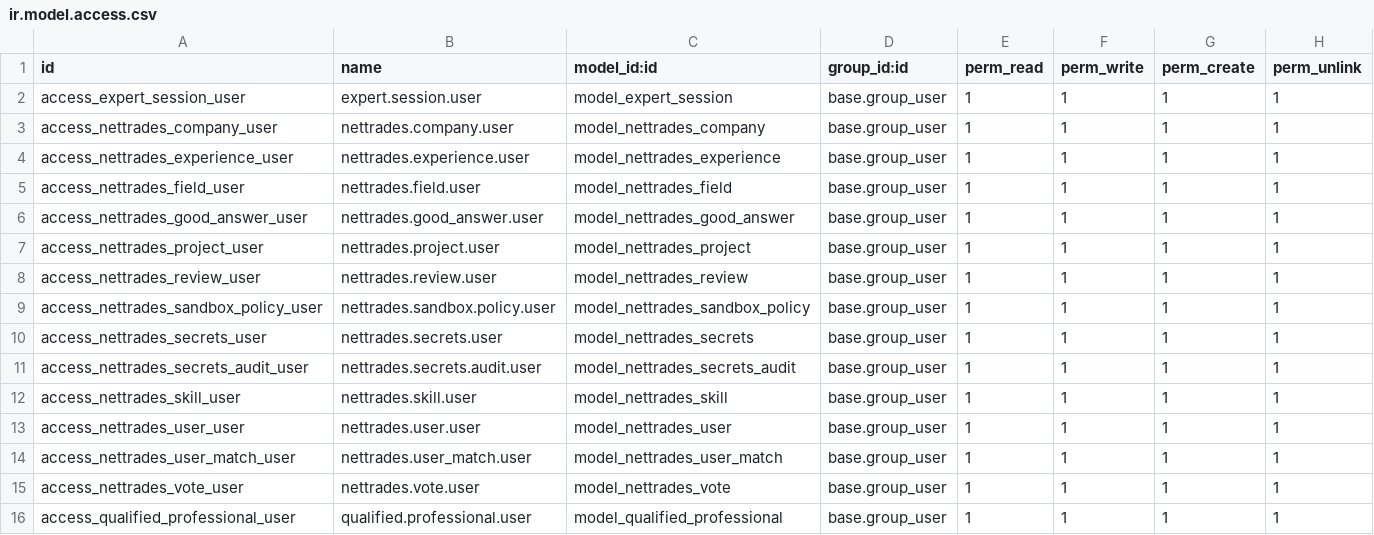
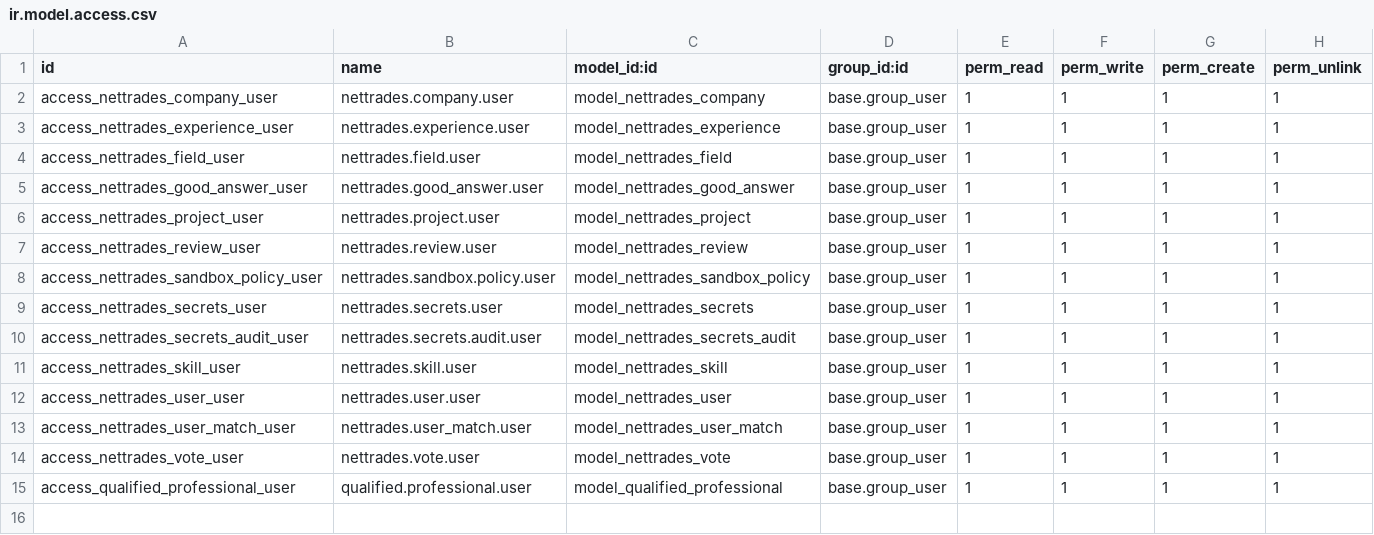
Before and after one commit to nettrades/nettrades-platform, a CSV file: odoo-modules/nettrades_core/security/ir.model.access.csv, drawn as a sheet; the diff names each change by its address in the sheet, - before the commit and + after, or states it on an @@ line.

Commit message:
Move expert.session tenant rule from nettrades_core to nettrades_ask_someone

```diff
--- a/odoo-modules/nettrades_core/security/ir.model.access.csv
+++ b/odoo-modules/nettrades_core/security/ir.model.access.csv
-row 2: access_expert_session_user | expert.session.user | model_expert_session | base.group_user | 1 | 1 | 1 | 1
```
Also changed, not shown: odoo-modules/nettrades_good_answer/security/ir.model.access.csv, 5 other files.
